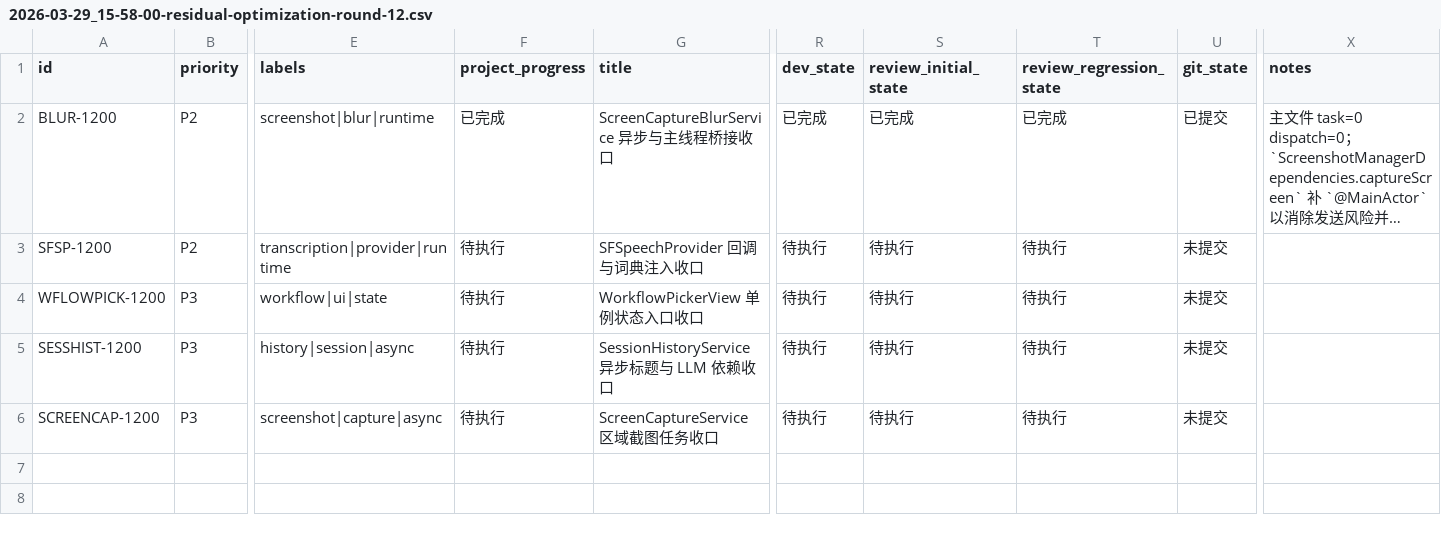
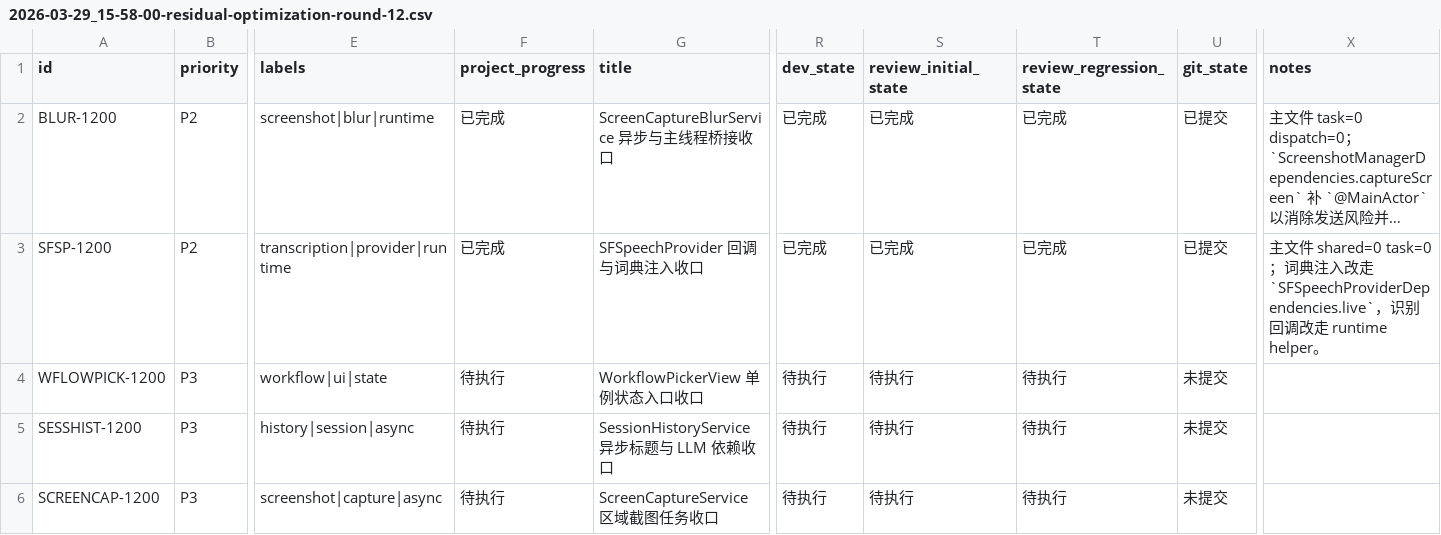
Before and after one commit to callmerio/spokeanywhere, a CSV file: spoke/issues/2026-03-29_15-58-00-residual-optimization-round-12.csv, drawn as a sheet; only a part is shown, gaps mark what is left out; long unchanged cells end in …; the diff names each change by its address in the sheet, - before the commit and + after, or states it on an @@ line.

Commit message:
refactor: isolate sf speech provider runtime wiring

```diff
--- a/spoke/issues/2026-03-29_15-58-00-residual-optimization-round-12.csv
+++ b/spoke/issues/2026-03-29_15-58-00-residual-optimization-round-12.csv
-F3 (project_progress): 待执行
+F3 (project_progress): 已完成
-R3 (dev_state): 待执行
+R3 (dev_state): 已完成
-S3 (review_initial_state): 待执行
+S3 (review_initial_state): 已完成
-T3 (review_regression_state): 待执行
+T3 (review_regression_state): 已完成
-U3 (git_state): 未提交
+U3 (git_state): 已提交
-X3 (notes): (empty)
+X3 (notes): 主文件 shared=0 task=0；词典注入改走 `SFSpeechProviderDependencies.live`，识别回调改走 runtime helper。
```
Also changed, not shown: 3 other files.
